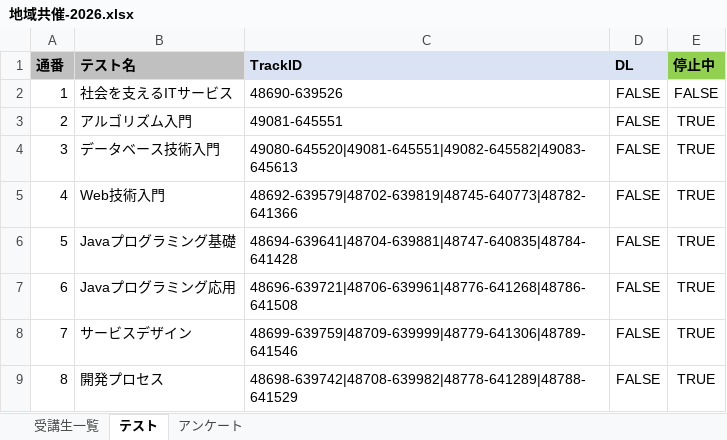
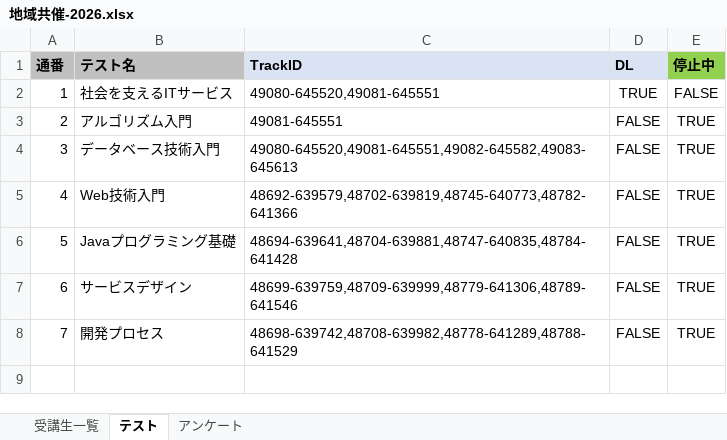
Before and after one commit to nishida2073/project_management, an Excel workbook: tool/track-aggregator/clients/地域共催-2026.xlsx, sheet テスト, drawn as a sheet; values as stored, in another font and other column widths than the file's, no borders; removed rows and columns are numbered as before the commit, all else as after; the diff names each change by its address in the sheet, - before the commit and + after, or states it on an @@ line.

```diff
--- a/tool/track-aggregator/clients/地域共催-2026.xlsx (sheet テスト)
+++ b/tool/track-aggregator/clients/地域共催-2026.xlsx (sheet テスト)
-C2 (TrackID): 48690-639526
+C2 (TrackID): 49080-645520,49081-645551
-D2 (DL): FALSE
+D2 (DL): TRUE
-C4 (TrackID): 49080-645520|49081-645551|49082-645582|49083-645613
+C4 (TrackID): 49080-645520,49081-645551,49082-645582,49083-645613
-C5 (TrackID): 48692-639579|48702-639819|48745-640773|48782-641366
+C5 (TrackID): 48692-639579,48702-639819,48745-640773,48782-641366
-C6 (TrackID): 48694-639641|48704-639881|48747-640835|48784-641428
+C6 (TrackID): 48694-639641,48704-639881,48747-640835,48784-641428
-row 7: 6 | Javaプログラミング応用 | 48696-639721|48706-639961|48776-641268|48786-641508 | FALSE | TRUE
@@ column A (通番) renumbered from row 7 down @@
-C7 (TrackID): 48699-639759|48709-639999|48779-641306|48789-641546
+C7 (TrackID): 48699-639759,48709-639999,48779-641306,48789-641546
-C8 (TrackID): 48698-639742|48708-639982|48778-641289|48788-641529
+C8 (TrackID): 48698-639742,48708-639982,48778-641289,48788-641529
```
Also changed, not shown: sheet アンケート, 6 other files.
